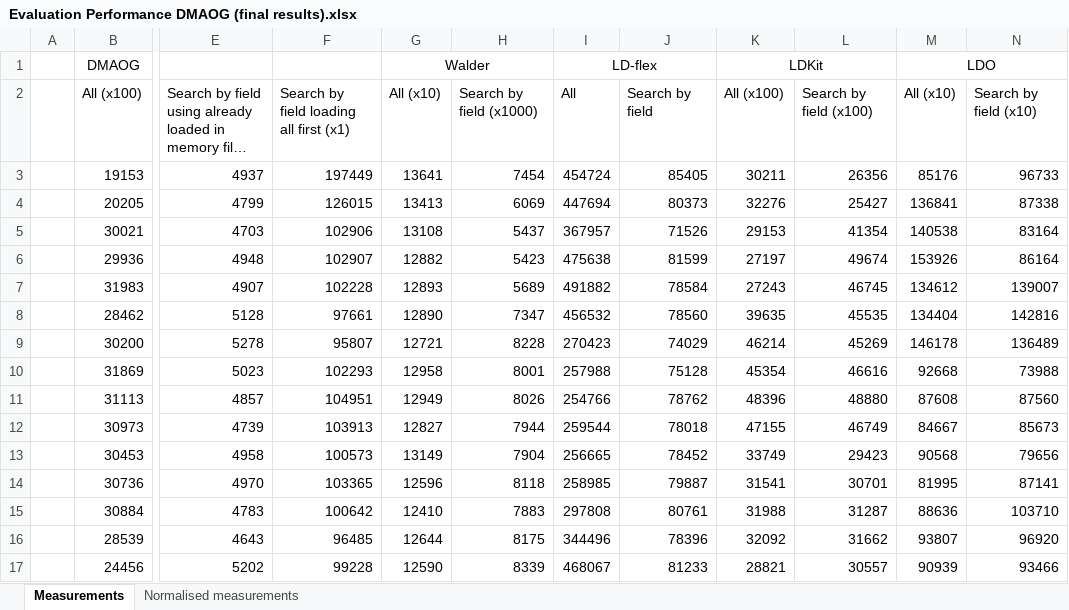
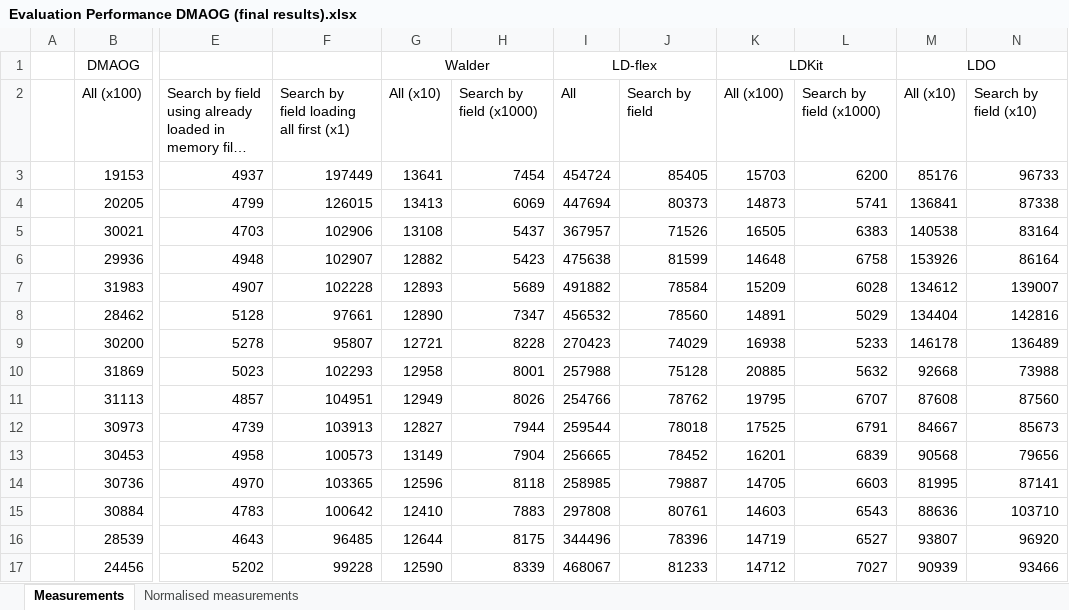
Before and after one commit to herminiogg/dmaog-paper-evaluation, an Excel workbook: StatisticalAnalysis/Evaluation Performance DMAOG (final results).xlsx, sheet Measurements, drawn as a sheet; only a part is shown, gaps mark what is left out; long unchanged cells end in …; values as stored, in another font and other column widths than the file's, no borders; charts and pictures not drawn; the diff covers the shown part only; the diff names each change by its address in the sheet, - before the commit and + after, or states it on an @@ line.

```diff
--- a/StatisticalAnalysis/Evaluation Performance DMAOG (final results).xlsx (sheet Measurements)
+++ b/StatisticalAnalysis/Evaluation Performance DMAOG (final results).xlsx (sheet Measurements)
-L2: Search by field (x100)
+L2: Search by field (x1000)
-K3: 30211
+K3: 15703
-L3: 26356
+L3: 6200
-K4: 32276
+K4: 14873
-L4: 25427
+L4: 5741
-K5: 29153
+K5: 16505
-L5: 41354
+L5: 6383
-K6: 27197
+K6: 14648
-L6: 49674
+L6: 6758
-K7: 27243
+K7: 15209
-L7: 46745
+L7: 6028
-K8: 39635
+K8: 14891
-L8: 45535
+L8: 5029
-K9: 46214
+K9: 16938
-L9: 45269
+L9: 5233
-K10: 45354
+K10: 20885
-L10: 46616
+L10: 5632
-K11: 48396
+K11: 19795
-L11: 48880
+L11: 6707
-K12: 47155
+K12: 17525
-L12: 46749
+L12: 6791
-K13: 33749
+K13: 16201
-L13: 29423
+L13: 6839
-K14: 31541
+K14: 14705
-L14: 30701
+L14: 6603
-K15: 31988
+K15: 14603
-L15: 31287
+L15: 6543
-K16: 32092
+K16: 14719
-L16: 31662
+L16: 6527
-K17: 28821
+K17: 14712
-L17: 30557
+L17: 7027
```
Also changed, not shown: 1 added row, 1 removed row and 34 edited cells elsewhere in this sheet, sheet Normalised measurements, charts or pictures, 18 other files.
